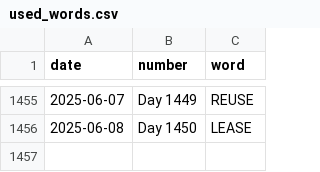
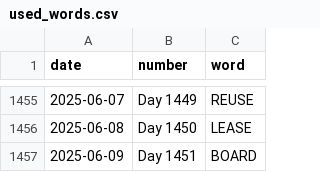
Before and after one commit to JacobLeeBrown/HackerRanks_Python, a CSV file: forfun/wordle/used_words.csv, drawn as a sheet; only a part is shown, gaps mark what is left out.

Commit message:
Another day, another Wordle

```diff
--- a/forfun/wordle/used_words.csv
+++ b/forfun/wordle/used_words.csv
@@ -1456 +1456,2 @@ date,number,word
 2025-06-08,Day 1450,LEASE
+2025-06-09,Day 1451,BOARD
```
Also changed, not shown: 3 other files.
